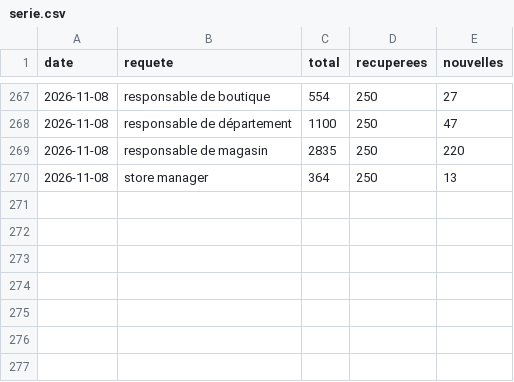
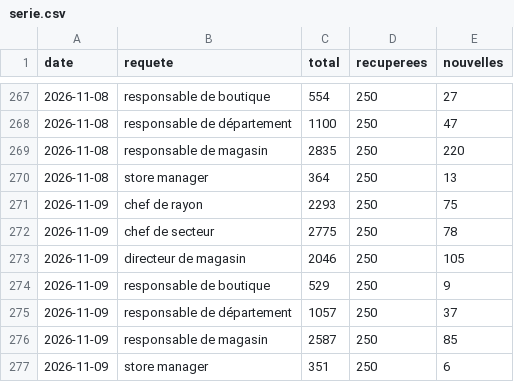
Before and after one commit to LinaSouilmi/metier-retail, a CSV file: data/adzuna/serie.csv, drawn as a sheet; only a part is shown, gaps mark what is left out; the diff names each change by its address in the sheet, - before the commit and + after, or states it on an @@ line.

```diff
--- a/data/adzuna/serie.csv
+++ b/data/adzuna/serie.csv
+row 271: 2026-11-09 | chef de rayon | 2293 | 250 | 75
+row 272: 2026-11-09 | chef de secteur | 2775 | 250 | 78
+row 273: 2026-11-09 | directeur de magasin | 2046 | 250 | 105
+row 274: 2026-11-09 | responsable de boutique | 529 | 250 | 9
+row 275: 2026-11-09 | responsable de département | 1057 | 250 | 37
+row 276: 2026-11-09 | responsable de magasin | 2587 | 250 | 85
+row 277: 2026-11-09 | store manager | 351 | 250 | 6
```
Also changed, not shown: data/jooble/serie.csv, data/lba/serie.csv, 29 other files.
